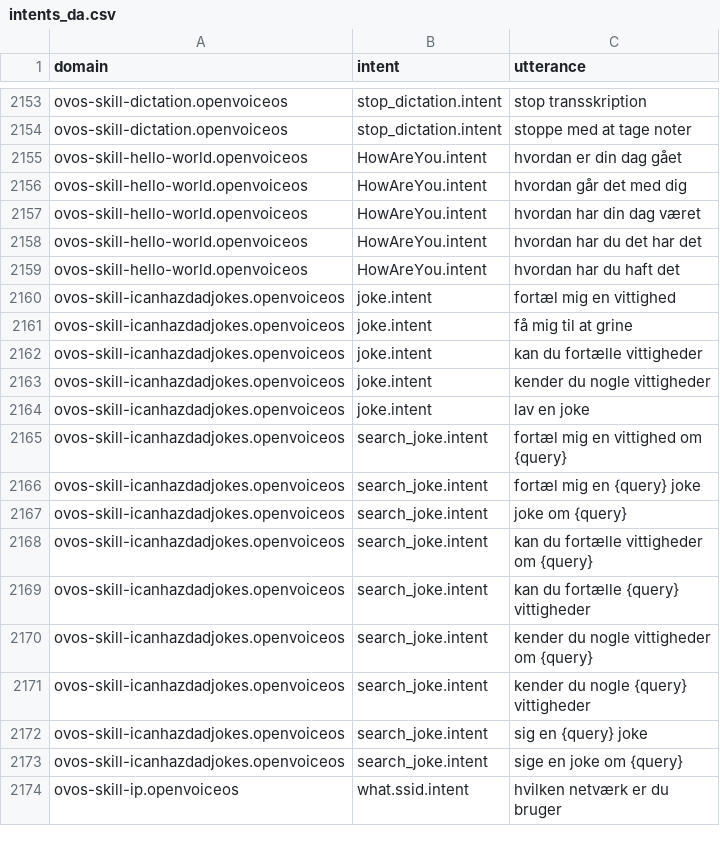
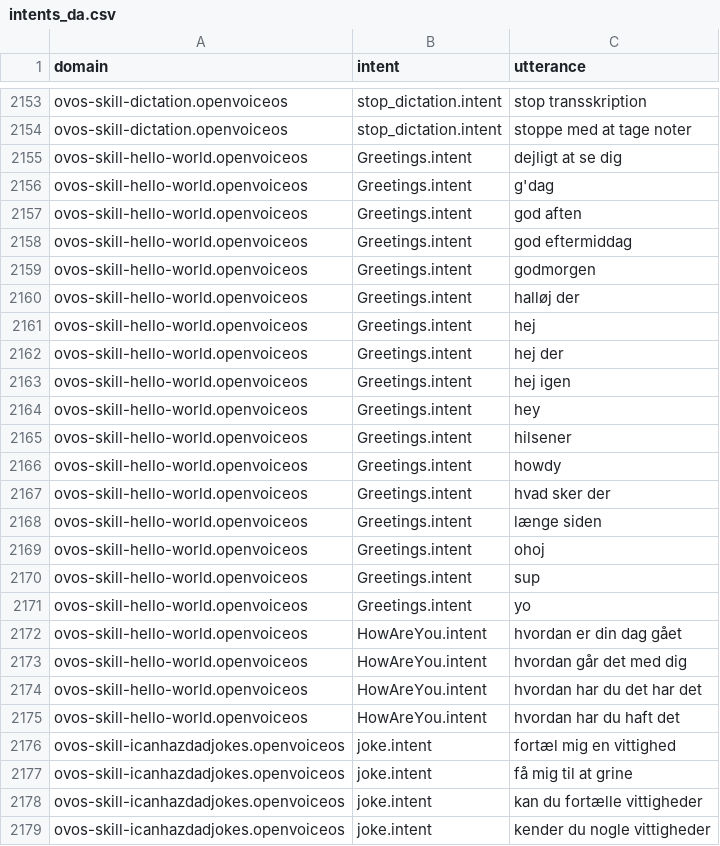
Before and after one commit to OpenVoiceOS/lang-support-tracker, a CSV file: skills/intents_da.csv, drawn as a sheet; only a part is shown, gaps mark what is left out; the shorter side is filled out with more unchanged rows; removed rows and columns are numbered as before the commit, all else as after; the diff names each change by its address in the sheet, - before the commit and + after, or states it on an @@ line.

```diff
--- a/skills/intents_da.csv
+++ b/skills/intents_da.csv
+row 2155: ovos-skill-hello-world.openvoiceos | Greetings.intent | dejligt at se dig
+row 2156: ovos-skill-hello-world.openvoiceos | Greetings.intent | g'dag
+row 2157: ovos-skill-hello-world.openvoiceos | Greetings.intent | god aften
+row 2158: ovos-skill-hello-world.openvoiceos | Greetings.intent | god eftermiddag
+row 2159: ovos-skill-hello-world.openvoiceos | Greetings.intent | godmorgen
+row 2160: ovos-skill-hello-world.openvoiceos | Greetings.intent | halløj der
+row 2161: ovos-skill-hello-world.openvoiceos | Greetings.intent | hej
+row 2162: ovos-skill-hello-world.openvoiceos | Greetings.intent | hej der
+row 2163: ovos-skill-hello-world.openvoiceos | Greetings.intent | hej igen
+row 2164: ovos-skill-hello-world.openvoiceos | Greetings.intent | hey
+row 2165: ovos-skill-hello-world.openvoiceos | Greetings.intent | hilsener
+row 2166: ovos-skill-hello-world.openvoiceos | Greetings.intent | howdy
+row 2167: ovos-skill-hello-world.openvoiceos | Greetings.intent | hvad sker der
+row 2168: ovos-skill-hello-world.openvoiceos | Greetings.intent | længe siden
+row 2169: ovos-skill-hello-world.openvoiceos | Greetings.intent | ohoj
+row 2170: ovos-skill-hello-world.openvoiceos | Greetings.intent | sup
+row 2171: ovos-skill-hello-world.openvoiceos | Greetings.intent | yo
-row 2157: ovos-skill-hello-world.openvoiceos | HowAreYou.intent | hvordan har din dag været
```
Also changed, not shown: skills/intents_fr.csv, skills/utterances_fr.csv, 6 other files.
